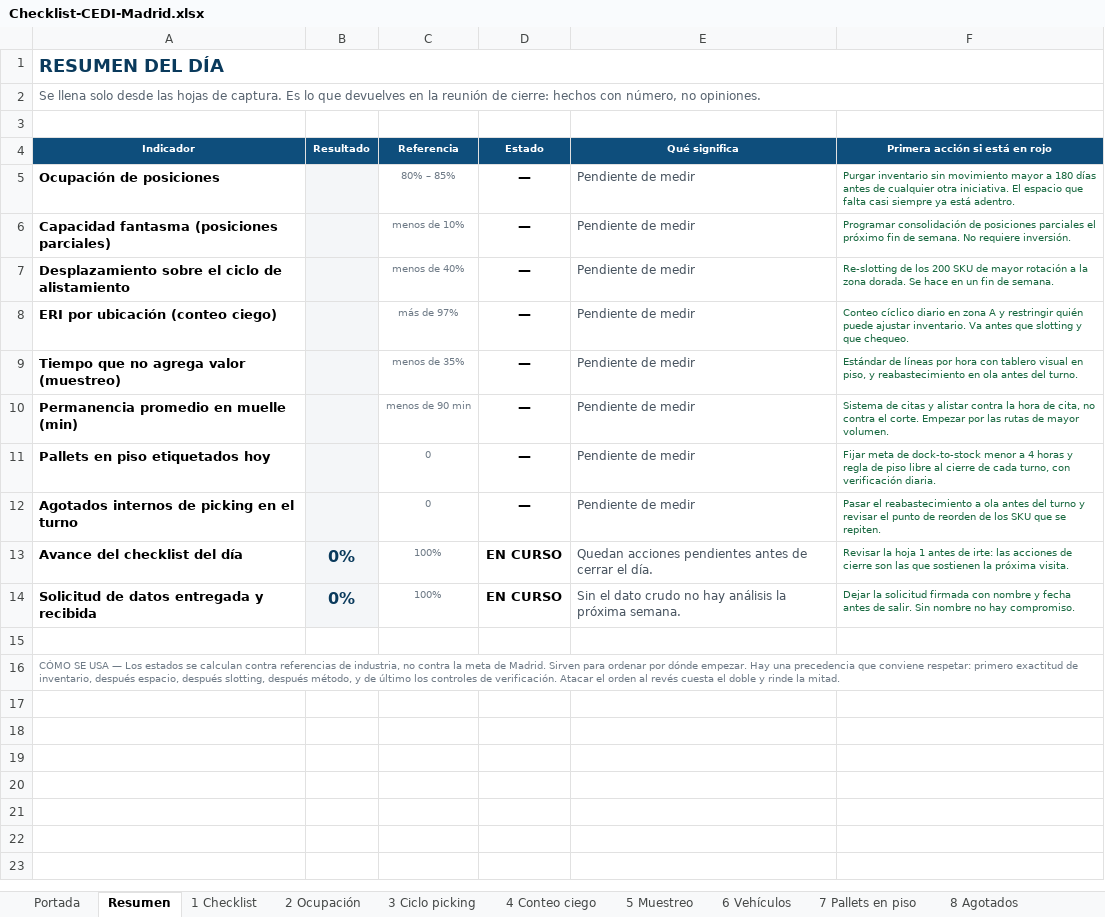
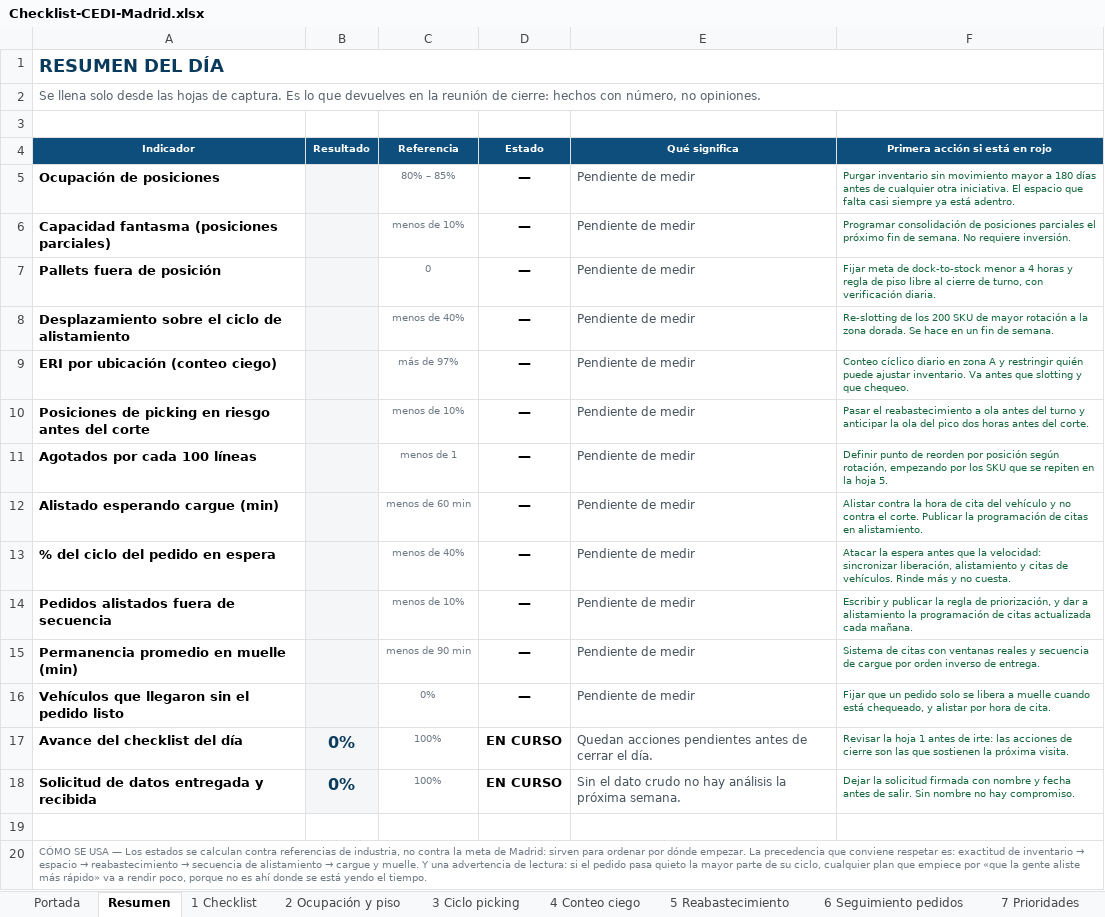
Before and after one commit to Camilohb82/hit-tracker, an Excel workbook: docs/Checklist-CEDI-Madrid.xlsx, sheet Resumen, drawn as a sheet; values as stored, in another font and other column widths than the file's, no borders; conditional formats not drawn; removed rows and columns are numbered as before the commit, all else as after; the diff names each change by its address in the sheet, - before the commit and + after, or states it on an @@ line.

```diff
--- a/docs/Checklist-CEDI-Madrid.xlsx (sheet Resumen)
+++ b/docs/Checklist-CEDI-Madrid.xlsx (sheet Resumen)
-sheet tab: 2 Ocupación
+sheet tab: 2 Ocupación y piso
-sheet tab: 5 Muestreo
+sheet tab: 5 Reabastecimiento
-sheet tab: 6 Vehículos
+sheet tab: 6 Seguimiento pedidos
-sheet tab: 7 Pallets en piso
+sheet tab: 7 Prioridades
+row 7: Pallets fuera de posición |  | 0 | — | Pendiente de medir | Fijar meta de dock-to-stock menor a 4 horas y regla de piso libre al cierre de turno, con verificación diaria.
-A10 (Indicador): Tiempo que no agrega valor (muestreo)
+A10 (Indicador): Posiciones de picking en riesgo antes del corte
-C10 (Referencia): menos de 35%
+C10 (Referencia): menos de 10%
-F10 (Primera acción si está en rojo): Estándar de líneas por hora con tablero visual en piso, y reabastecimiento en ola antes del turno.
+F10 (Primera acción si está en rojo): Pasar el reabastecimiento a ola antes del turno y anticipar la ola del pico dos horas antes del corte.
+row 11: Agotados por cada 100 líneas |  | menos de 1 | — | Pendiente de medir | Definir punto de reorden por posición según rotación, empezando por los SKU que se repiten en la hoja 5.
+row 12: Alistado esperando cargue (min) |  | menos de 60 min | — | Pendiente de medir | Alistar contra la hora de cita del vehículo y no contra el corte. Publicar la programación de citas en alistamiento.
+row 13: % del ciclo del pedido en espera |  | menos de 40% | — | Pendiente de medir | Atacar la espera antes que la velocidad: sincronizar liberación, alistamiento y citas de vehículos. Rinde más y no cuesta.
+row 14: Pedidos alistados fuera de secuencia |  | menos de 10% | — | Pendiente de medir | Escribir y publicar la regla de priorización, y dar a alistamiento la programación de citas actualizada cada mañana.
-F15 (Primera acción si está en rojo): …de citas y alistar contra la hora de cita, no contra el corte. Empezar por las rutas de mayor volumen.
+F15 (Primera acción si está en rojo): …de citas con ventanas reales y secuencia de cargue por orden inverso de entrega.
-row 11: Pallets en piso etiquetados hoy |  | 0 | — | Pendiente de medir | Fijar meta de dock-to-stock menor a 4 horas y regla de piso libre al cierre de cada turno, con verificación diaria.
-A16 (Indicador): Agotados internos de picking en el turno
+A16 (Indicador): Vehículos que llegaron sin el pedido listo
-C16 (Referencia): 0
+C16 (Referencia): 0%
-F16 (Primera acción si está en rojo): Pasar el reabastecimiento a ola antes del turno y revisar el punto de reorden de los SKU que se repiten.
+F16 (Primera acción si está en rojo): Fijar que un pedido solo se libera a muelle cuando está chequeado, y alistar por hora de cita.
@@ A20 (Indicador): …meta de Madrid. Sirven para ordenar por dónde empezar. Hay una precedencia que conviene respetar: primero exactitud de inventario, después espacio, después slotting, después método, y de último los controles de verificación. Atacar el orden al revés cuesta el doble y rinde la mitad. → …meta de Madrid: sirven para ordenar por dónde empezar. La precedencia que conviene respetar es: exactitud de inventario → espacio → reabastecimiento → secuencia de alistamiento → cargue y muelle. Y una advertencia de lectura: si el pedido pasa quieto la mayor parte de su ciclo, cualquier plan que empiece por «que la gente alistе más rápido» va a rendir poco, porque no es ahí donde se está yendo el tiempo. @@
```
Also changed, not shown: sheet 9 Preguntas, sheet 5 Reabastecimiento, sheet 6 Seguimiento pedidos, sheet 7 Prioridades, sheet 8 Muelle y cargue, sheet 2 Ocupación y piso, 6 more sheets, other sheet tabs, formulas that keep their value, 1 other file.
